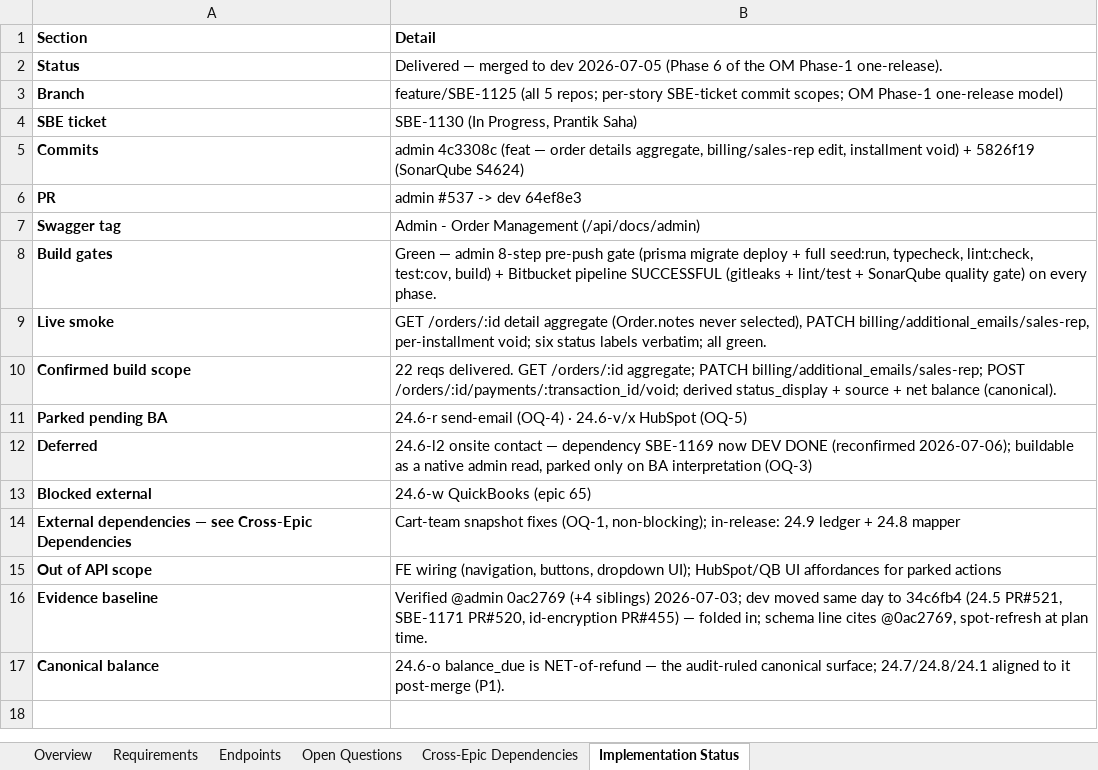
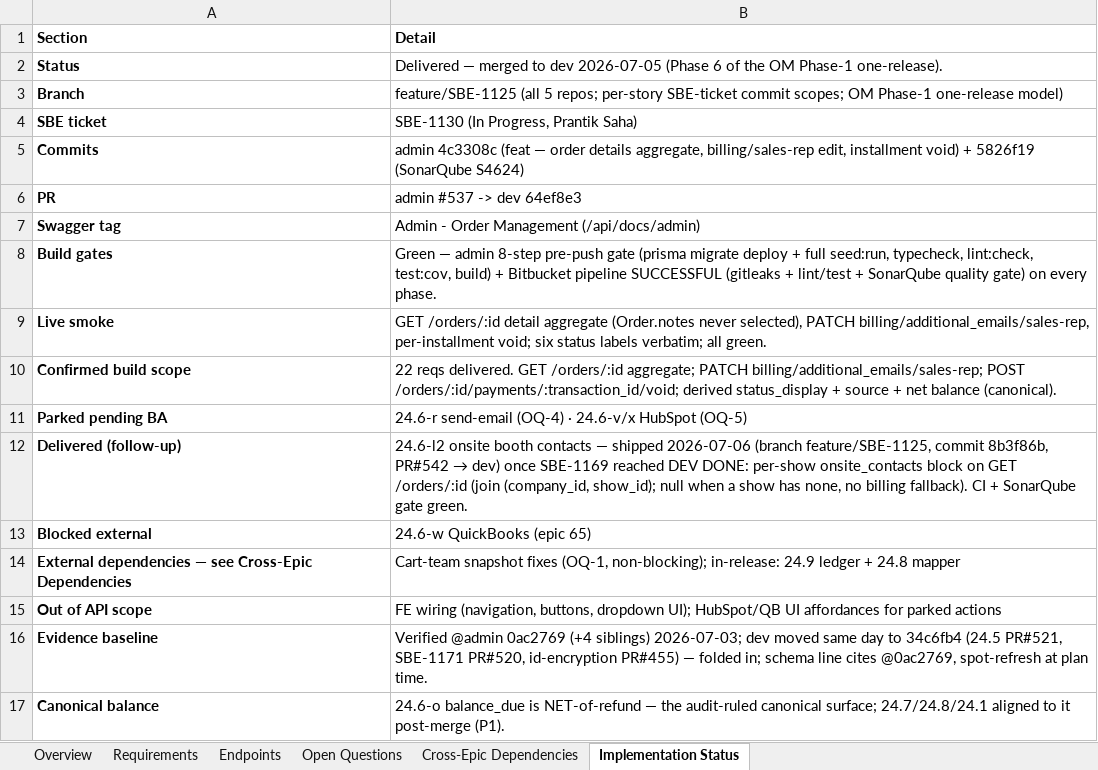
Before and after one commit to prantikUIPL/sbe-backend-workspace, an Excel workbook: order_management/24.6-order-details/24.6 - Order Details.xlsx, sheet Implementation Status, drawn as a sheet; values as stored, in another font and other column widths than the file's, no borders; removed rows and columns are numbered as before the commit, all else as after; the diff names each change by its address in the sheet, - before the commit and + after, or states it on an @@ line.

Commit message:
docs(order-management): 24.6-l2 onsite booth contacts delivered (PR#542)
Flip 24.6-l2 Deferred -> Delivered across the 24.6 story doc (.md/.xlsx),
D6/OQ-3/cross-epic/endpoints reconciled (23 Deliverable / 0 Deferred);
correct the stale billing-contact-fallback note to null-when-absent.
Update OM_PHASE1_RELEASE_PLAN.md (+7 story copies) and the shared-unit
ledger to record the per-show onsite_contacts follow-up.

```diff
--- a/order_management/24.6-order-details/24.6 - Order Details.xlsx (sheet Implementation Status)
+++ b/order_management/24.6-order-details/24.6 - Order Details.xlsx (sheet Implementation Status)
-row 12: Deferred | 24.6-l2 onsite contact — dependency SBE-1169 now DEV DONE (reconfirmed 2026-07-06); buildable as a native admin read, parked only on BA interpretation (OQ-3)
+row 12: Delivered (follow-up) | 24.6-l2 onsite booth contacts — shipped 2026-07-06 (branch feature/SBE-1125, commit 8b3f86b, PR#542 → dev) once SBE-1169 reached DEV DONE: per-show onsite_contacts block on GET /orders/:id (join (company_id, show_id); null when a show has none, no billing fallback). CI + SonarQube gate green.
```
Also changed, not shown: sheet Requirements, sheet Overview, sheet Cross-Epic Dependencies, sheet Open Questions, 10 other files.
